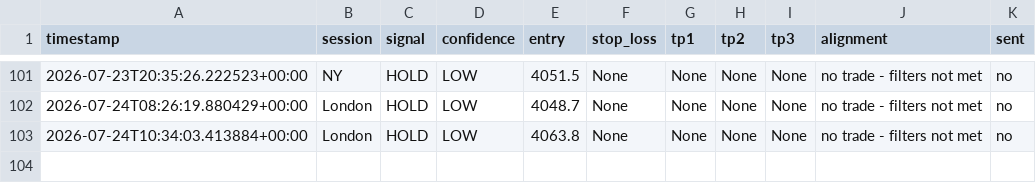
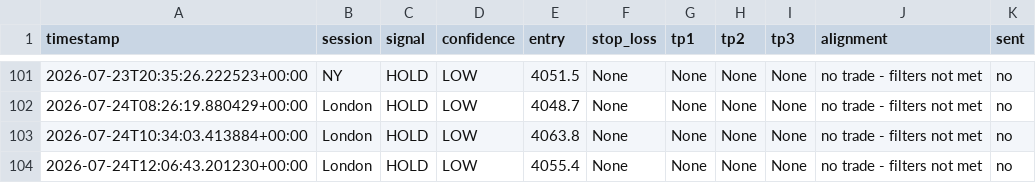
Before and after one commit to tinomtakiwa/xauusd-trading-signals, a CSV file: signals_log.csv, drawn as a sheet; only a part is shown, gaps mark what is left out; the diff names each change by its address in the sheet, - before the commit and + after, or states it on an @@ line.

```diff
--- a/signals_log.csv
+++ b/signals_log.csv
+row 104: 2026-07-24T12:06:43.201230+00:00 | London | HOLD | LOW | 4055.4 | None | None | None | None | no trade - filters not met | no
```
